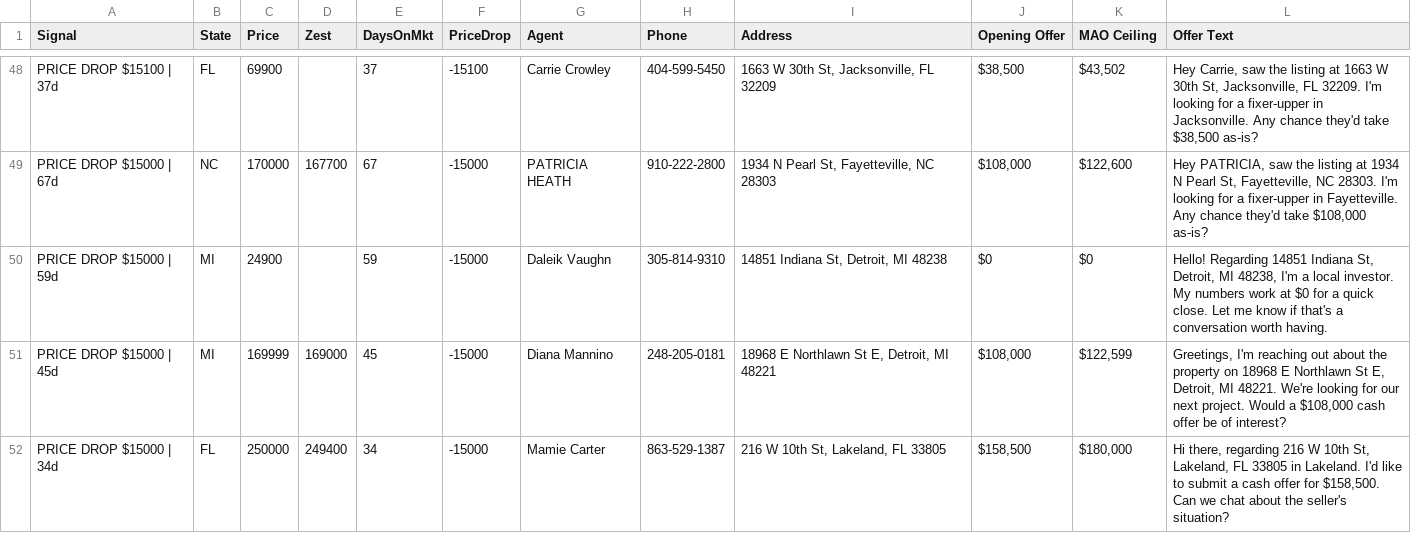
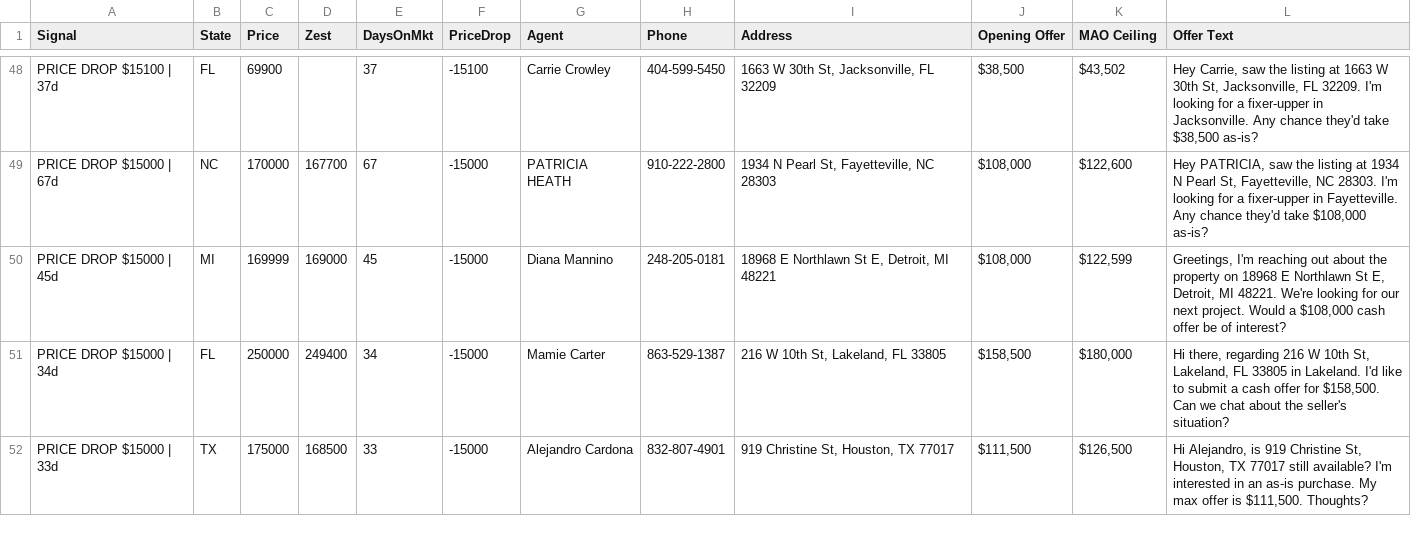
Before and after one commit to charlespjr/wholesaler, a CSV file: offer_campaign_ALL.csv, drawn as a sheet; only a part is shown, gaps mark what is left out; the shorter side is filled out with more unchanged rows; the diff names each change by its address in the sheet, - before the commit and + after, or states it on an @@ line.

```diff
--- a/offer_campaign_ALL.csv
+++ b/offer_campaign_ALL.csv
-row 50: PRICE DROP $15000 | 59d | MI | 24900 |  | 59 | -15000 | Daleik Vaughn | 305-814-9310 | 14851 Indiana St, Detroit, MI 48238 | $0 | $0 | Hello! Regarding 14851 Indiana St, Detroit, MI 48238, I'm a local investor. My numbers work at $0 for a quick close. Let me know if that's a conversation worth having.
```
Also changed, not shown: offer_campaign_md_il_mi_tx.csv, 1 other file.
